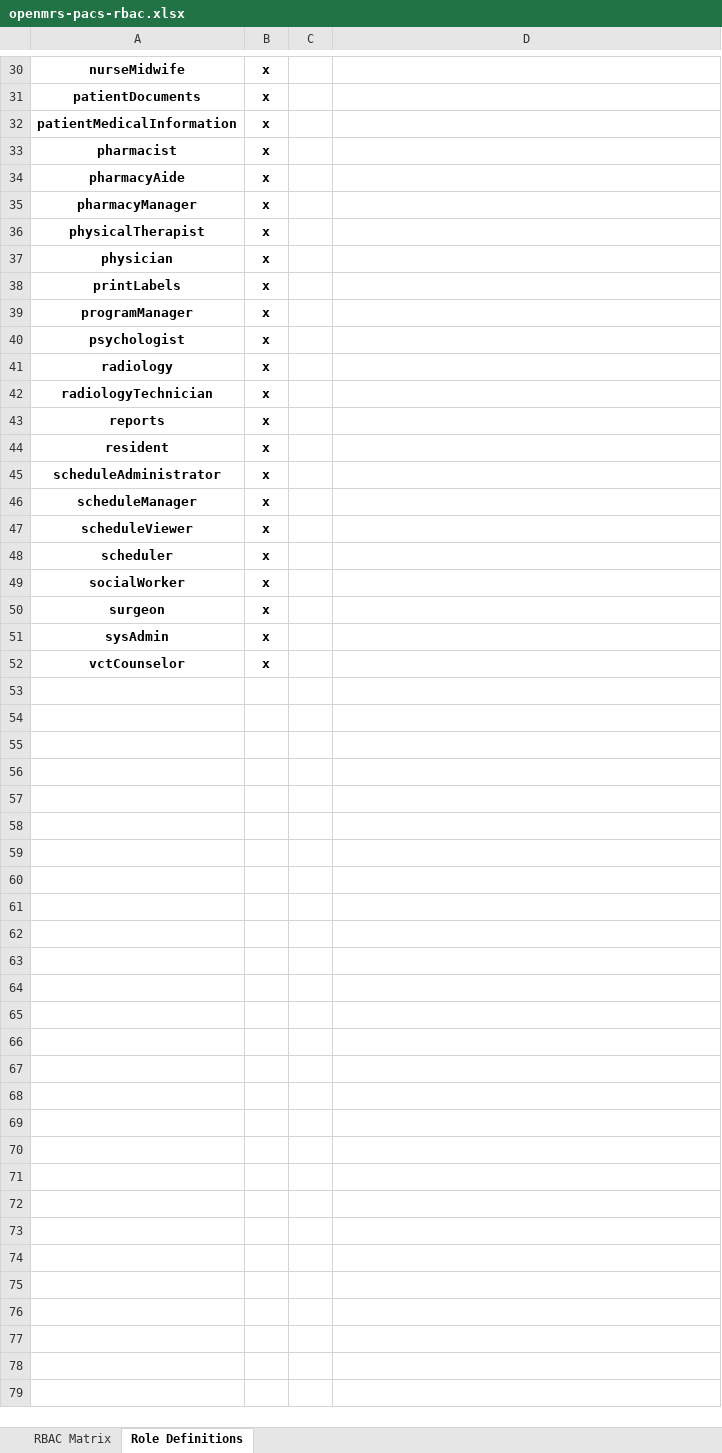
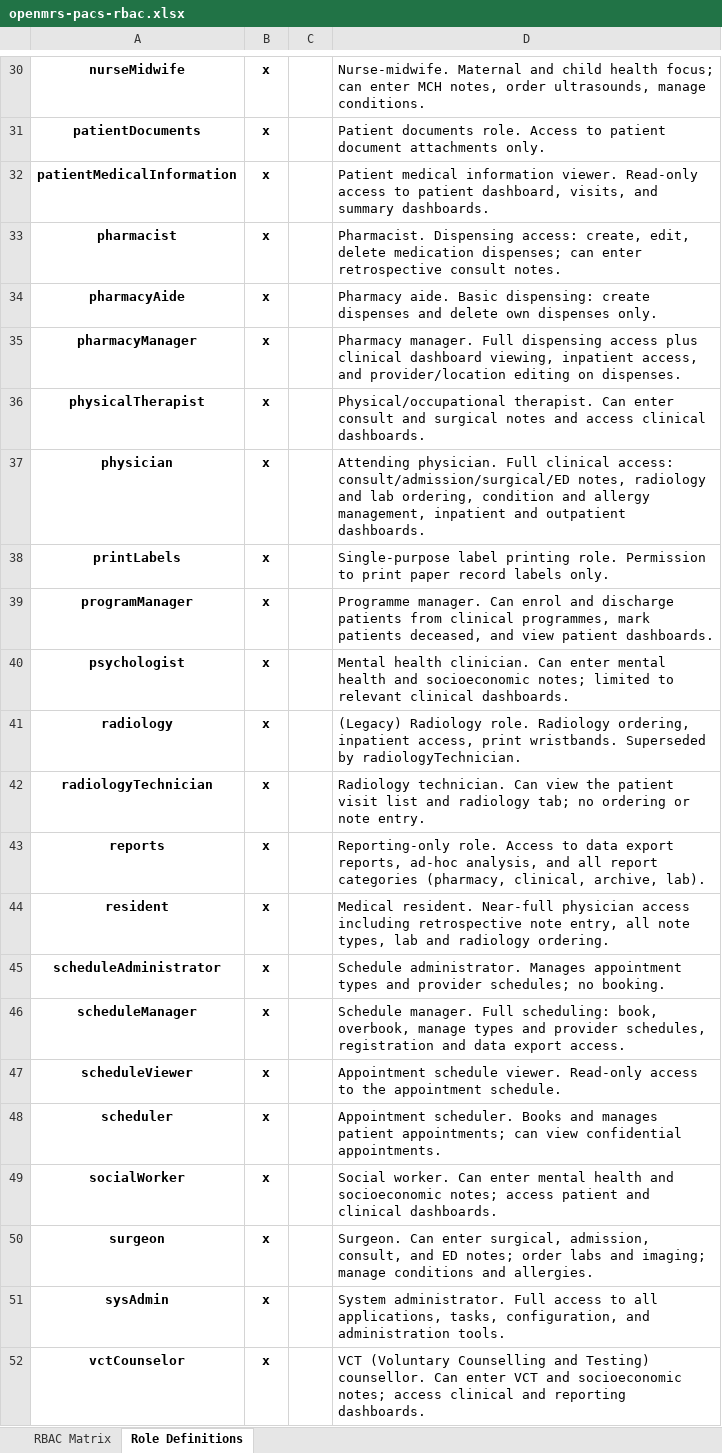
Before and after one commit to jwalbers/imladris-bophelong, an Excel workbook: roles/openmrs-pacs-rbac.xlsx, sheet Role Definitions, drawn as a sheet; only a part is shown, gaps mark what is left out; values as stored, in another font and other column widths than the file's, no borders; table styles not drawn; the diff covers the shown part only; the diff names each change by its address in the sheet, - before the commit and + after, or states it on an @@ line.

```diff
--- a/roles/openmrs-pacs-rbac.xlsx (sheet Role Definitions)
+++ b/roles/openmrs-pacs-rbac.xlsx (sheet Role Definitions)
-D30: (empty)
+D30: Nurse-midwife. Maternal and child health focus; can enter MCH notes, order ultrasounds, manage conditions.
-D31: (empty)
+D31: Patient documents role. Access to patient document attachments only.
-D32: (empty)
+D32: Patient medical information viewer. Read-only access to patient dashboard, visits, and summary dashboards.
-D33: (empty)
+D33: Pharmacist. Dispensing access: create, edit, delete medication dispenses; can enter retrospective consult notes.
-D34: (empty)
+D34: Pharmacy aide. Basic dispensing: create dispenses and delete own dispenses only.
-D35: (empty)
+D35: Pharmacy manager. Full dispensing access plus clinical dashboard viewing, inpatient access, and provider/location editing on dispenses.
-D36: (empty)
+D36: Physical/occupational therapist. Can enter consult and surgical notes and access clinical dashboards.
-D37: (empty)
+D37: Attending physician. Full clinical access: consult/admission/surgical/ED notes, radiology and lab ordering, condition and allergy management, inpatient and outpatient dashboards.
-D38: (empty)
+D38: Single-purpose label printing role. Permission to print paper record labels only.
-D39: (empty)
+D39: Programme manager. Can enrol and discharge patients from clinical programmes, mark patients deceased, and view patient dashboards.
-D40: (empty)
+D40: Mental health clinician. Can enter mental health and socioeconomic notes; limited to relevant clinical dashboards.
-D41: (empty)
+D41: (Legacy) Radiology role. Radiology ordering, inpatient access, print wristbands. Superseded by radiologyTechnician.
-D42: (empty)
+D42: Radiology technician. Can view the patient visit list and radiology tab; no ordering or note entry.
-D43: (empty)
+D43: Reporting-only role. Access to data export reports, ad-hoc analysis, and all report categories (pharmacy, clinical, archive, lab).
-D44: (empty)
+D44: Medical resident. Near-full physician access including retrospective note entry, all note types, lab and radiology ordering.
-D45: (empty)
+D45: Schedule administrator. Manages appointment types and provider schedules; no booking.
-D46: (empty)
+D46: Schedule manager. Full scheduling: book, overbook, manage types and provider schedules, registration and data export access.
-D47: (empty)
+D47: Appointment schedule viewer. Read-only access to the appointment schedule.
-D48: (empty)
+D48: Appointment scheduler. Books and manages patient appointments; can view confidential appointments.
-D49: (empty)
+D49: Social worker. Can enter mental health and socioeconomic notes; access patient and clinical dashboards.
-D50: (empty)
+D50: Surgeon. Can enter surgical, admission, consult, and ED notes; order labs and imaging; manage conditions and allergies.
-D51: (empty)
+D51: System administrator. Full access to all applications, tasks, configuration, and administration tools.
-D52: (empty)
+D52: VCT (Voluntary Counselling and Testing) counsellor. Can enter VCT and socioeconomic notes; access clinical and reporting dashboards.
```
Also changed, not shown: 28 edited cells elsewhere in this sheet.
